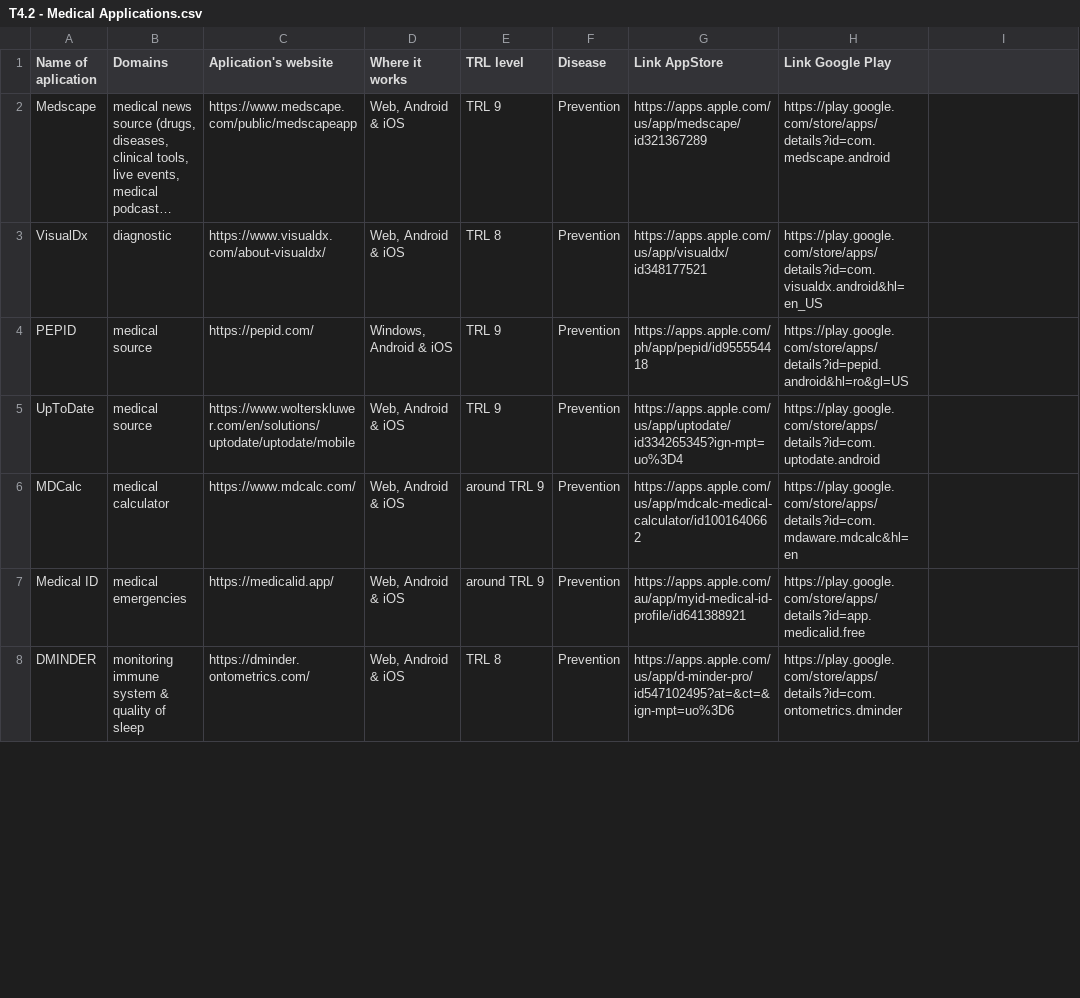
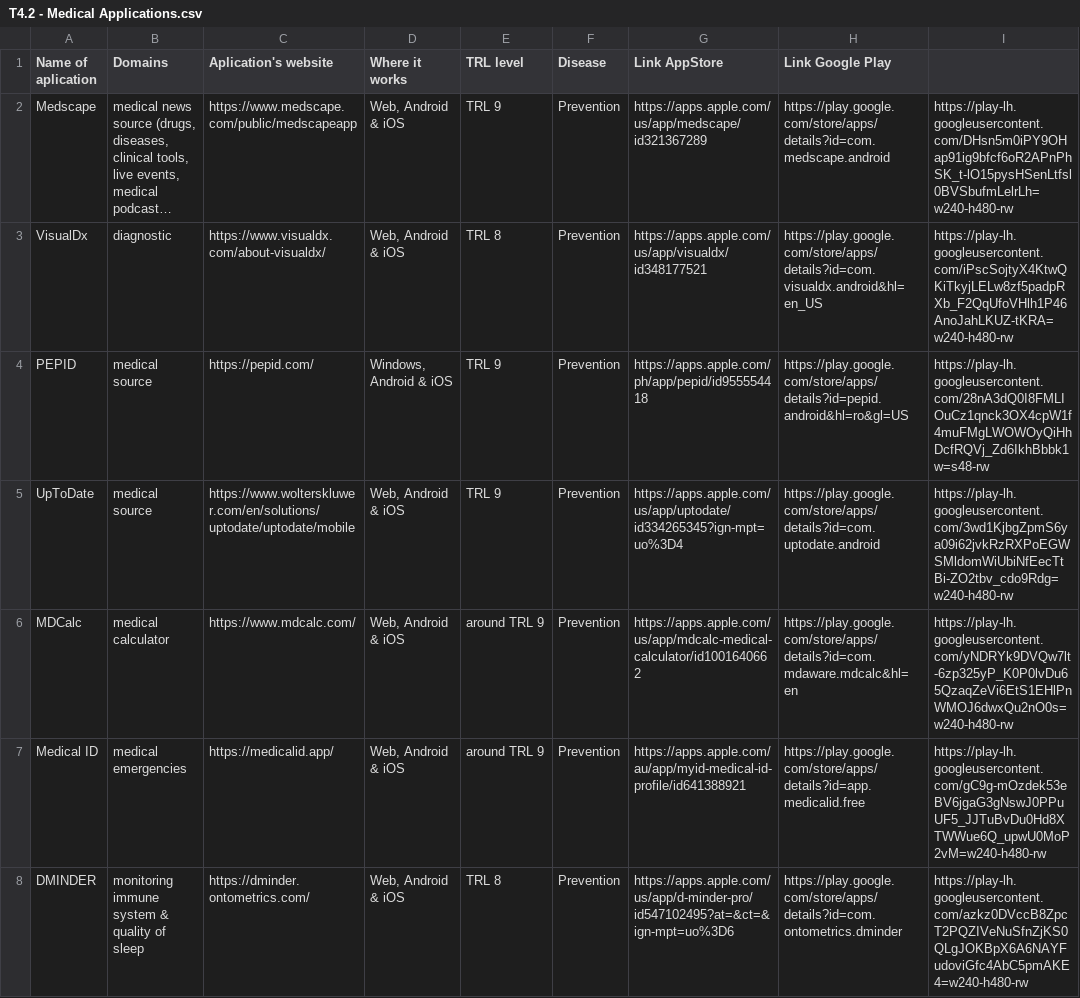
Before and after one commit to andreidincaBeia/T4.2-Medical-Applications, a CSV file: T4.2 - Medical Applications.csv, drawn as a sheet; only a part is shown; long unchanged cells end in …; the diff covers the shown part only; the diff names each change by its address in the sheet, - before the commit and + after, or states it on an @@ line.

Commit message:
Update T4.2 - Medical Applications.csv
- added app icon links
- on app edupression I added links to AppStore and Google Play

```diff
--- a/T4.2 - Medical Applications.csv
+++ b/T4.2 - Medical Applications.csv
-I2: (empty)
+I2: https://play-lh.googleusercontent.com/DHsn5m0iPY9OHap91ig9bfcf6oR2APnPhSK_t-lO15pysHSenLtfsl0BVSbufmLelrLh=w240-h480-rw
-I3: (empty)
+I3: https://play-lh.googleusercontent.com/iPscSojtyX4KtwQKiTkyjLELw8zf5padpRXb_F2QqUfoVHlh1P46AnoJahLKUZ-tKRA=w240-h480-rw
-I4: (empty)
+I4: https://play-lh.googleusercontent.com/28nA3dQ0I8FMLIOuCz1qnck3OX4cpW1f4muFMgLWOWOyQiHhDcfRQVj_Zd6IkhBbbk1w=s48-rw
-I5: (empty)
+I5: https://play-lh.googleusercontent.com/3wd1KjbgZpmS6ya09i62jvkRzRXPoEGWSMldomWiUbiNfEecTtBi-ZO2tbv_cdo9Rdg=w240-h480-rw
-I6: (empty)
+I6: https://play-lh.googleusercontent.com/yNDRYk9DVQw7lt-6zp325yP_K0P0lvDu65QzaqZeVi6EtS1EHlPnWMOJ6dwxQu2nO0s=w240-h480-rw
-I7: (empty)
+I7: https://play-lh.googleusercontent.com/gC9g-mOzdek53eBV6jgaG3gNswJ0PPuUF5_JJTuBvDu0Hd8XTWWue6Q_upwU0MoP2vM=w240-h480-rw
-I8: (empty)
+I8: https://play-lh.googleusercontent.com/azkz0DVccB8ZpcT2PQZIVeNuSfnZjKS0QLgJOKBpX6A6NAYFudoviGfc4AbC5pmAKE4=w240-h480-rw
```
Also changed, not shown: 40 edited cells elsewhere in this file.
